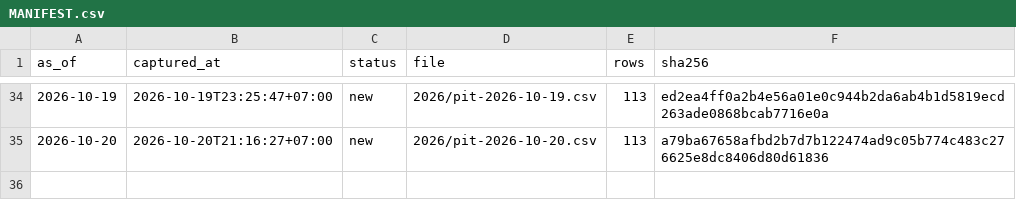
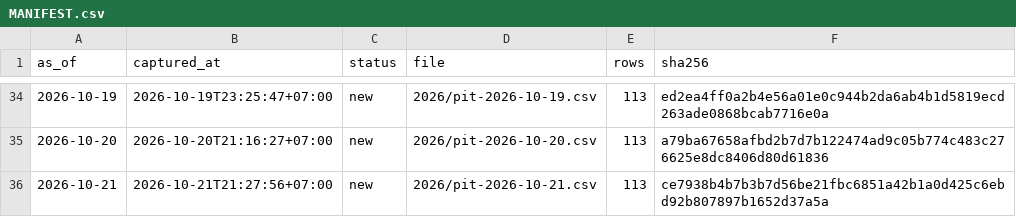
Before and after one commit to PTHAICAP/pthai-pit, a CSV file: pit/MANIFEST.csv, drawn as a sheet; only a part is shown, gaps mark what is left out.

```diff
--- a/pit/MANIFEST.csv
+++ b/pit/MANIFEST.csv
@@ -35 +35,2 @@ as_of,captured_at,status,file,rows,sha256
 2026-10-20,2026-10-20T21:16:27+07:00,new,2026/pit-2026-10-20.csv,113,a79ba67658afbd2b7d7b122474ad9c05b774c483c276625e8dc8406d80d61836
+2026-10-21,2026-10-21T21:27:56+07:00,new,2026/pit-2026-10-21.csv,113,ce7938b4b7b3b7d56be21fbc6851a42b1a0d425c6ebd92b807897b1652d37a5a
```
Also changed, not shown: pit/market/2026.csv, 7 other files.
